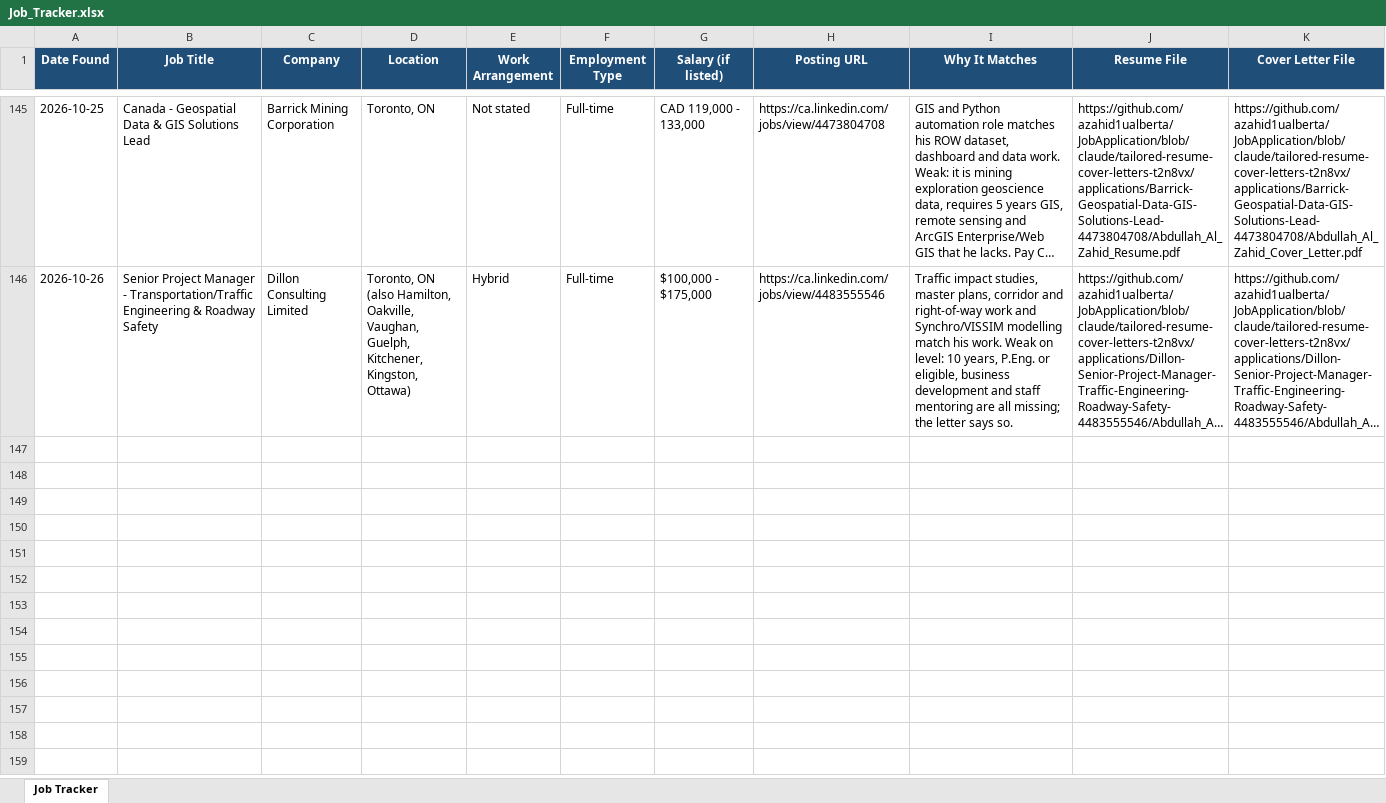
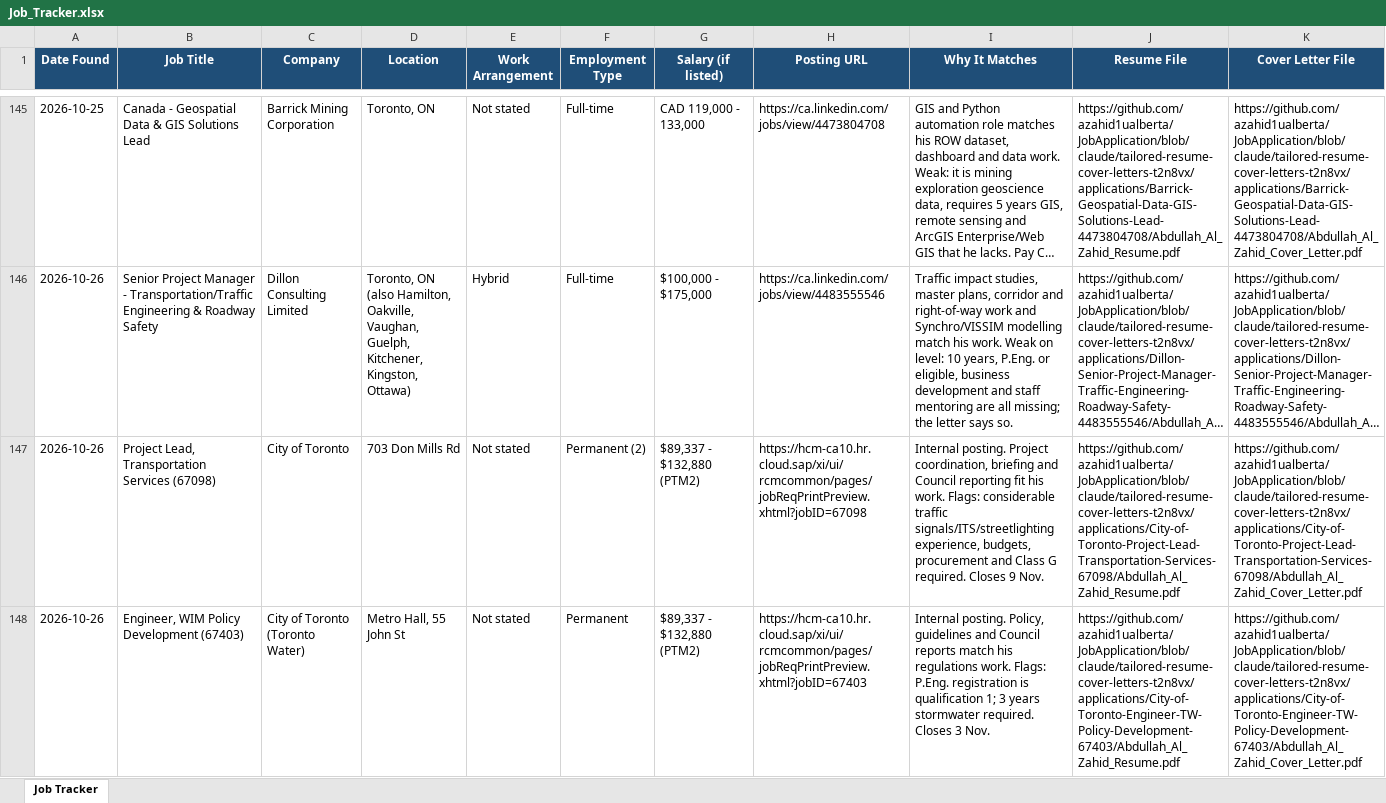
Before and after one commit to azahid1ualberta/JobApplication, an Excel workbook: job-search/Job_Tracker.xlsx, sheet Job Tracker, drawn as a sheet; only a part is shown, gaps mark what is left out; long unchanged cells end in …; values as stored, in another font and other column widths than the file's, no borders; rows hold the shown columns only; the diff covers the shown part only; the diff names each change by its address in the sheet, - before the commit and + after, or states it on an @@ line.

```diff
--- a/job-search/Job_Tracker.xlsx (sheet Job Tracker)
+++ b/job-search/Job_Tracker.xlsx (sheet Job Tracker)
+row 147: 2026-10-26 | Project Lead, Transportation Services (67098) | City of Toronto | 703 Don Mills Rd | Not stated | Permanent (2) | $89,337 - $132,880 (PTM2) | https://hcm-ca10.hr.cloud.sap/xi/ui/rcmcommon/pages/jobReqPrintPreview.xhtml?jobID=67098 | Internal posting. Project coordination, briefing and Council reporting fit his work. Flags: considerable traffic signals/ITS/streetlighting experience, budgets, procurement and Class G required. Closes 9 Nov. | https://github.com/azahid1ualberta/JobApplication/blob/claude/tailored-resume-cover-letters-t2n8vx/applications/City-of-Toronto-Project-Lead-Transportation-Services-67098/Abdullah_Al_Zahid_Resume.pdf | https://github.com/azahid1ualberta/JobApplication/blob/claude/tailored-resume-cover-letters-t2n8vx/applications/City-of-Toronto-Project-Lead-Transportation-Services-67098/Abdullah_Al_Zahid_Cover_Letter.pdf
+row 148: 2026-10-26 | Engineer, WIM Policy Development (67403) | City of Toronto (Toronto Water) | Metro Hall, 55 John St | Not stated | Permanent | $89,337 - $132,880 (PTM2) | https://hcm-ca10.hr.cloud.sap/xi/ui/rcmcommon/pages/jobReqPrintPreview.xhtml?jobID=67403 | Internal posting. Policy, guidelines and Council reports match his regulations work. Flags: P.Eng. registration is qualification 1; 3 years stormwater required. Closes 3 Nov. | https://github.com/azahid1ualberta/JobApplication/blob/claude/tailored-resume-cover-letters-t2n8vx/applications/City-of-Toronto-Engineer-TW-Policy-Development-67403/Abdullah_Al_Zahid_Resume.pdf | https://github.com/azahid1ualberta/JobApplication/blob/claude/tailored-resume-cover-letters-t2n8vx/applications/City-of-Toronto-Engineer-TW-Policy-Development-67403/Abdullah_Al_Zahid_Cover_Letter.pdf
```
Also changed, not shown: 2 added rows elsewhere in this sheet, 20 other files.
